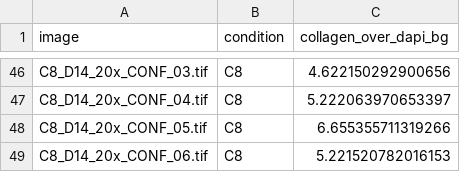
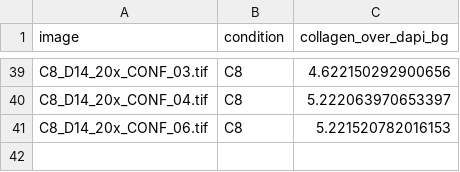
Before and after one commit to aliaslandemir/osteomin, a CSV file: endpointaad/collagen_analysis/2_statistical_analysis/collagen_image_metrics_BG10.0.csv, drawn as a sheet; only a part is shown, gaps mark what is left out; the diff covers the shown part only; the diff names each change by its address in the sheet, - before the commit and + after, or states it on an @@ line.

```diff
--- a/endpointaad/collagen_analysis/2_statistical_analysis/collagen_image_metrics_BG10.0.csv
+++ b/endpointaad/collagen_analysis/2_statistical_analysis/collagen_image_metrics_BG10.0.csv
-row 48: C8_D14_20x_CONF_05.tif | C8 | 6.655355711319266
```
Also changed, not shown: 7 removed rows elsewhere in this file, 8 other files.
